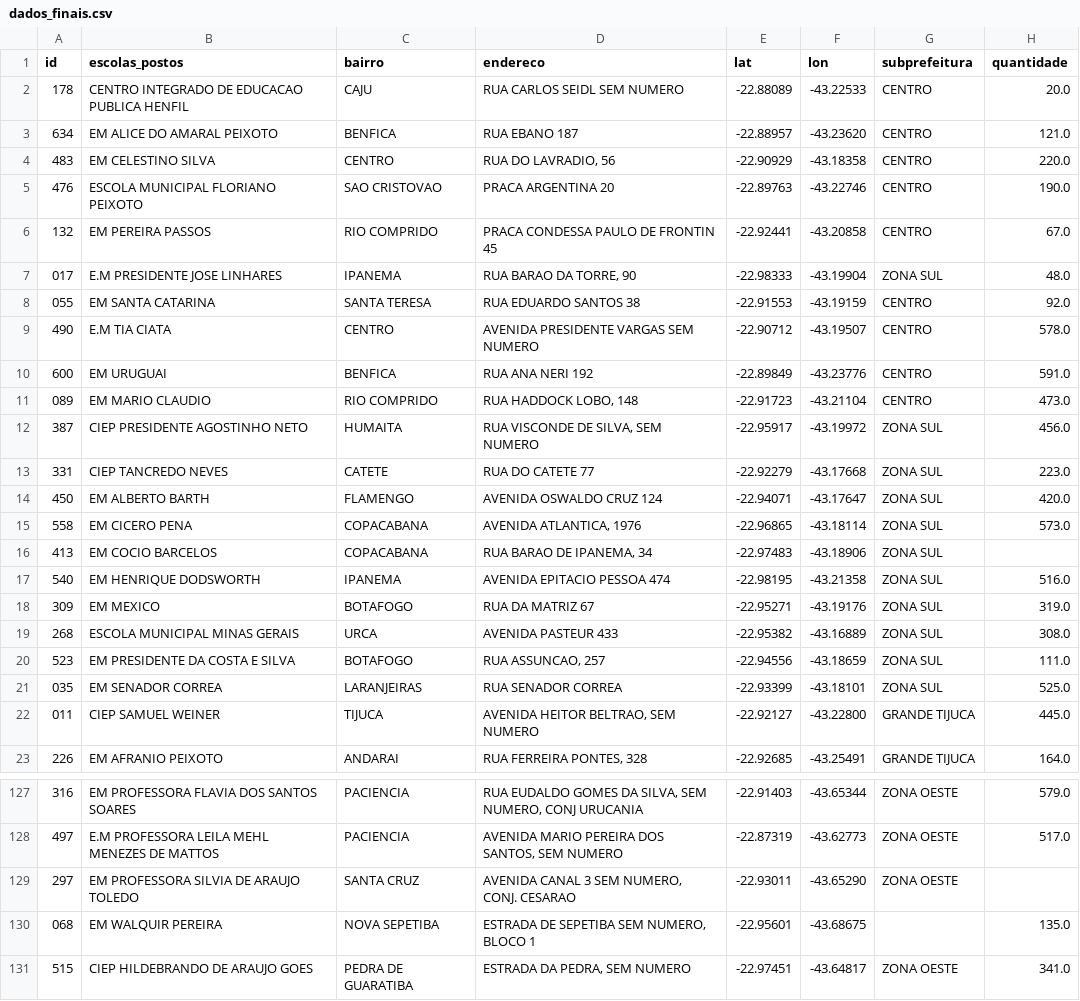
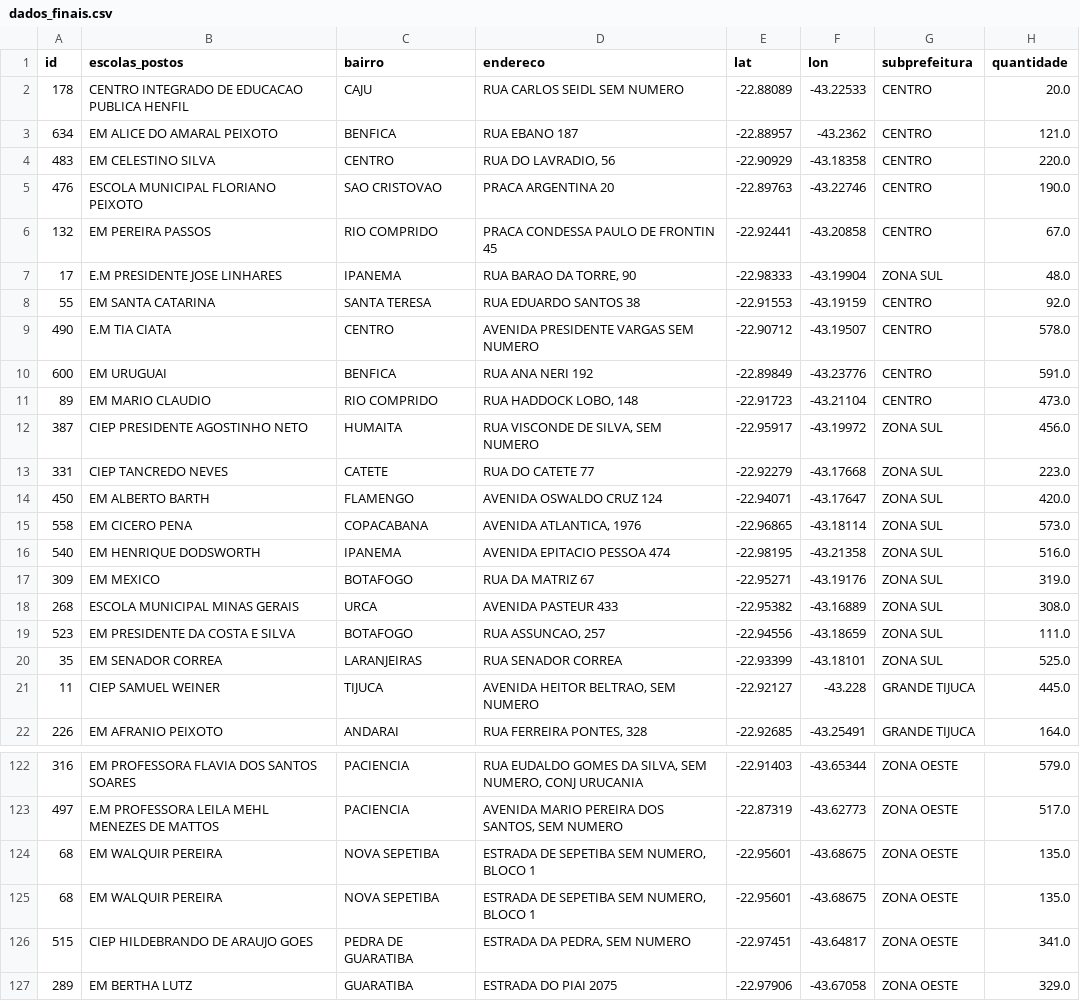
Before and after one commit to J07A/projeto_final_tecnicas, a CSV file: Arqiuvos CSV/Finais/dados_finais.csv (was dados_finais.csv), drawn as a sheet; only a part is shown, gaps mark what is left out; the shorter side is filled out with more unchanged rows; the diff covers the shown part only.

```diff
--- a/dados_finais.csv
+++ b/Arqiuvos CSV/Finais/dados_finais.csv
@@ -2,3 +2,3 @@ id,escolas_postos,bairro,endereco,lat,lon,subprefeitura,quantidade
 178,CENTRO INTEGRADO DE EDUCACAO PUBLICA HENFIL,CAJU,RUA CARLOS SEIDL SEM NUMERO,-22.88089,-43.22533,CENTRO,20.0
-634,EM ALICE DO AMARAL PEIXOTO,BENFICA,RUA EBANO 187 ,-22.88957,-43.23620,CENTRO,121.0
+634,EM ALICE DO AMARAL PEIXOTO,BENFICA,RUA EBANO 187 ,-22.88957,-43.2362,CENTRO,121.0
 483,EM CELESTINO SILVA,CENTRO,"RUA DO LAVRADIO, 56",-22.90929,-43.18358,CENTRO,220.0
@@ -6,7 +6,7 @@ id,escolas_postos,bairro,endereco,lat,lon,subprefeitura,quantidade
 132,EM PEREIRA PASSOS,RIO COMPRIDO,PRACA CONDESSA PAULO DE FRONTIN 45,-22.92441,-43.20858,CENTRO,67.0
-017,E.M PRESIDENTE JOSE LINHARES,IPANEMA,"RUA BARAO DA TORRE, 90",-22.98333,-43.19904,ZONA SUL,48.0
-055,EM SANTA CATARINA,SANTA TERESA,RUA EDUARDO SANTOS 38,-22.91553,-43.19159,CENTRO,92.0
+17,E.M PRESIDENTE JOSE LINHARES,IPANEMA,"RUA BARAO DA TORRE, 90",-22.98333,-43.19904,ZONA SUL,48.0
+55,EM SANTA CATARINA,SANTA TERESA,RUA EDUARDO SANTOS 38,-22.91553,-43.19159,CENTRO,92.0
 490,E.M TIA CIATA,CENTRO,AVENIDA PRESIDENTE VARGAS SEM NUMERO,-22.90712,-43.19507,CENTRO,578.0
 600,EM URUGUAI,BENFICA,RUA ANA NERI 192,-22.89849,-43.23776,CENTRO,591.0
-089,EM MARIO CLAUDIO,RIO COMPRIDO,"RUA HADDOCK LOBO, 148",-22.91723,-43.21104,CENTRO,473.0
+89,EM MARIO CLAUDIO,RIO COMPRIDO,"RUA HADDOCK LOBO, 148",-22.91723,-43.21104,CENTRO,473.0
 387,CIEP PRESIDENTE AGOSTINHO NETO,HUMAITA,"RUA VISCONDE DE SILVA, SEM NUMERO",-22.95917,-43.19972,ZONA SUL,456.0
@@ -15,3 +15,2 @@ id,escolas_postos,bairro,endereco,lat,lon,subprefeitura,quantidade
 558,EM CICERO PENA,COPACABANA,"AVENIDA ATLANTICA, 1976 ",-22.96865,-43.18114,ZONA SUL,573.0
-413,EM COCIO BARCELOS,COPACABANA,"RUA BARAO DE IPANEMA, 34",-22.97483,-43.18906,ZONA SUL,
 540,EM HENRIQUE DODSWORTH,IPANEMA,AVENIDA EPITACIO PESSOA 474,-22.98195,-43.21358,ZONA SUL,516.0
@@ -20,4 +19,4 @@ id,escolas_postos,bairro,endereco,lat,lon,subprefeitura,quantidade
 523,EM PRESIDENTE DA COSTA E SILVA,BOTAFOGO,"RUA ASSUNCAO, 257 ",-22.94556,-43.18659,ZONA SUL,111.0
-035,EM SENADOR CORREA,LARANJEIRAS,RUA SENADOR CORREA ,-22.93399,-43.18101,ZONA SUL,525.0
-011,CIEP SAMUEL WEINER,TIJUCA,"AVENIDA HEITOR BELTRAO, SEM NUMERO",-22.92127,-43.22800,GRANDE TIJUCA,445.0
+35,EM SENADOR CORREA,LARANJEIRAS,RUA SENADOR CORREA ,-22.93399,-43.18101,ZONA SUL,525.0
+11,CIEP SAMUEL WEINER,TIJUCA,"AVENIDA HEITOR BELTRAO, SEM NUMERO",-22.92127,-43.228,GRANDE TIJUCA,445.0
 226,EM AFRANIO PEIXOTO,ANDARAI,"RUA FERREIRA PONTES, 328",-22.92685,-43.25491,GRANDE TIJUCA,164.0
@@ -128,4 +123,4 @@ id,escolas_postos,bairro,endereco,lat,lon,subprefeitura,quantidade
 497,E.M PROFESSORA LEILA MEHL MENEZES DE MATTOS,PACIENCIA,"AVENIDA MARIO PEREIRA DOS SANTOS, SEM NUMERO",-22.87319,-43.62773,ZONA OESTE,517.0
-297,EM PROFESSORA SILVIA DE ARAUJO TOLEDO,SANTA CRUZ,"AVENIDA CANAL 3 SEM NUMERO, CONJ. CESARAO",-22.93011,-43.65290,ZONA OESTE,
-068,EM WALQUIR PEREIRA,NOVA SEPETIBA,"ESTRADA DE SEPETIBA SEM NUMERO, BLOCO 1",-22.95601,-43.68675,,135.0
+68,EM WALQUIR PEREIRA,NOVA SEPETIBA,"ESTRADA DE SEPETIBA SEM NUMERO, BLOCO 1",-22.95601,-43.68675,ZONA OESTE,135.0
+68,EM WALQUIR PEREIRA,NOVA SEPETIBA,"ESTRADA DE SEPETIBA SEM NUMERO, BLOCO 1",-22.95601,-43.68675,ZONA OESTE,135.0
 515,CIEP HILDEBRANDO DE ARAUJO GOES,PEDRA DE GUARATIBA,"ESTRADA DA PEDRA, SEM NUMERO",-22.97451,-43.64817,ZONA OESTE,341.0
```
Also changed, not shown: 1 added row, 6 removed rows and 27 edited cells elsewhere in this file, Arqiuvos CSV/Finais/dados_finais_ordenados.csv, Arqiuvos CSV/Segunda fase - Prata/escolas_prata.csv, 1 other file.
